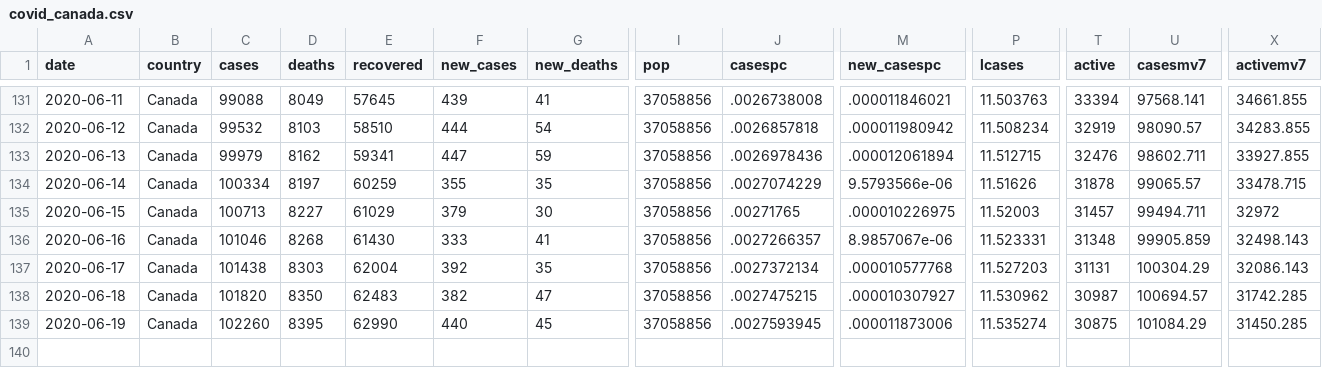
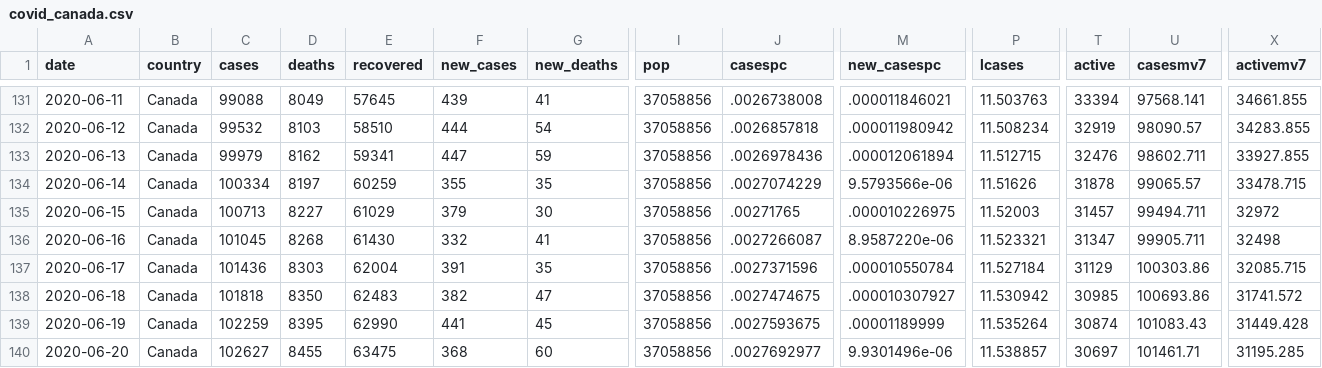
Before and after one commit to minnzc/Canada_COVID19, a CSV file: input_data/covid_canada.csv, drawn as a sheet; only a part is shown, gaps mark what is left out; rows hold the shown columns only; the diff names each change by its address in the sheet, - before the commit and + after, or states it on an @@ line.

```diff
--- a/input_data/covid_canada.csv
+++ b/input_data/covid_canada.csv
-C136 (cases): 101046
+C136 (cases): 101045
-F136 (new_cases): 333
+F136 (new_cases): 332
-J136 (casespc): .0027266357
+J136 (casespc): .0027266087
-M136 (new_casespc): 8.9857067e-06
+M136 (new_casespc): 8.9587220e-06
-P136 (lcases): 11.523331
+P136 (lcases): 11.523321
-T136 (active): 31348
+T136 (active): 31347
-U136 (casesmv7): 99905.859
+U136 (casesmv7): 99905.711
-X136 (activemv7): 32498.143
+X136 (activemv7): 32498
-C137 (cases): 101438
+C137 (cases): 101436
-F137 (new_cases): 392
+F137 (new_cases): 391
-J137 (casespc): .0027372134
+J137 (casespc): .0027371596
-M137 (new_casespc): .000010577768
+M137 (new_casespc): .000010550784
-P137 (lcases): 11.527203
+P137 (lcases): 11.527184
-T137 (active): 31131
+T137 (active): 31129
-U137 (casesmv7): 100304.29
+U137 (casesmv7): 100303.86
-X137 (activemv7): 32086.143
+X137 (activemv7): 32085.715
-C138 (cases): 101820
+C138 (cases): 101818
-J138 (casespc): .0027475215
+J138 (casespc): .0027474675
-P138 (lcases): 11.530962
+P138 (lcases): 11.530942
-T138 (active): 30987
+T138 (active): 30985
-U138 (casesmv7): 100694.57
+U138 (casesmv7): 100693.86
-X138 (activemv7): 31742.285
+X138 (activemv7): 31741.572
-C139 (cases): 102260
+C139 (cases): 102259
-F139 (new_cases): 440
+F139 (new_cases): 441
-J139 (casespc): .0027593945
+J139 (casespc): .0027593675
-M139 (new_casespc): .000011873006
+M139 (new_casespc): .00001189999
-P139 (lcases): 11.535274
+P139 (lcases): 11.535264
-T139 (active): 30875
+T139 (active): 30874
-U139 (casesmv7): 101084.29
+U139 (casesmv7): 101083.43
-X139 (activemv7): 31450.285
+X139 (activemv7): 31449.428
+row 140: 2020-06-20 | Canada | 102627 | 8455 | 63475 | 368 | 60 | 37058856 | .0027692977 | 9.9301496e-06 | 11.538857 | 30697 | 101461.71 | 31195.285
```
Also changed, not shown: input_data/covid_province.csv, 5 other files.
